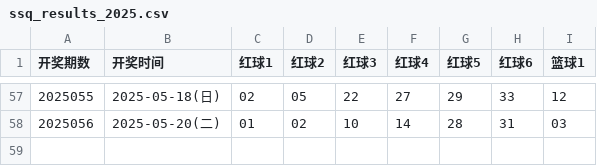
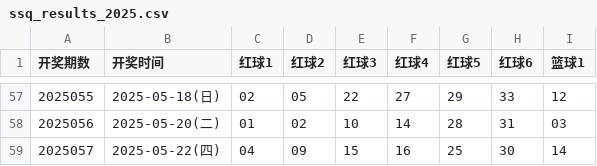
Before and after one commit to hc353167950/new_project, a CSV file: message/data/ssq_results_2025.csv, drawn as a sheet; only a part is shown, gaps mark what is left out.

```diff
--- a/message/data/ssq_results_2025.csv
+++ b/message/data/ssq_results_2025.csv
@@ -58 +58,2 @@
 2025056,2025-05-20(二),01,02,10,14,28,31,03
+2025057,2025-05-22(四),04,09,15,16,25,30,14
```
Also changed, not shown: message/data/generated_qxc.csv, message/data/generated_ssq.csv.
